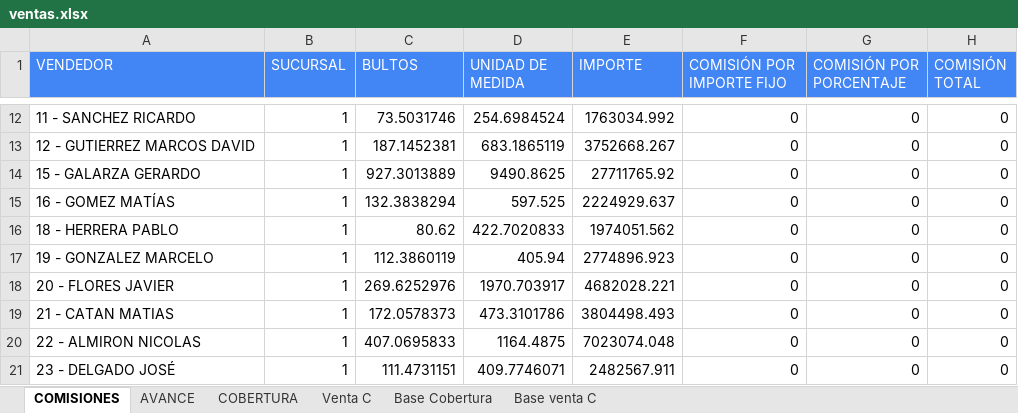
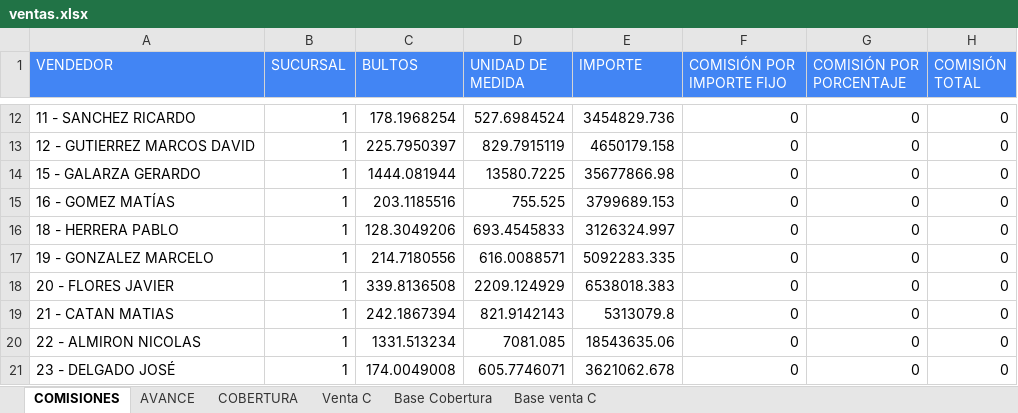
Before and after one commit to cesartrix/Avanve-ventas, an Excel workbook: data/ventas.xlsx, sheet COMISIONES, drawn as a sheet; only a part is shown, gaps mark what is left out; values as stored, in another font and other column widths than the file's, no borders; the diff covers the shown part only; the diff names each change by its address in the sheet, - before the commit and + after, or states it on an @@ line.

```diff
--- a/data/ventas.xlsx (sheet COMISIONES)
+++ b/data/ventas.xlsx (sheet COMISIONES)
-C12 (BULTOS): 73.5031746
+C12 (BULTOS): 178.1968254
-D12 (UNIDAD DE MEDIDA): 254.6984524
+D12 (UNIDAD DE MEDIDA): 527.6984524
-E12 (IMPORTE): 1763034.992
+E12 (IMPORTE): 3454829.736
-C13 (BULTOS): 187.1452381
+C13 (BULTOS): 225.7950397
-D13 (UNIDAD DE MEDIDA): 683.1865119
+D13 (UNIDAD DE MEDIDA): 829.7915119
-E13 (IMPORTE): 3752668.267
+E13 (IMPORTE): 4650179.158
-C14 (BULTOS): 927.3013889
+C14 (BULTOS): 1444.081944
-D14 (UNIDAD DE MEDIDA): 9490.8625
+D14 (UNIDAD DE MEDIDA): 13580.7225
-E14 (IMPORTE): 27711765.92
+E14 (IMPORTE): 35677866.98
-C15 (BULTOS): 132.3838294
+C15 (BULTOS): 203.1185516
-D15 (UNIDAD DE MEDIDA): 597.525
+D15 (UNIDAD DE MEDIDA): 755.525
-E15 (IMPORTE): 2224929.637
+E15 (IMPORTE): 3799689.153
-C16 (BULTOS): 80.62
+C16 (BULTOS): 128.3049206
-D16 (UNIDAD DE MEDIDA): 422.7020833
+D16 (UNIDAD DE MEDIDA): 693.4545833
-E16 (IMPORTE): 1974051.562
+E16 (IMPORTE): 3126324.997
-C17 (BULTOS): 112.3860119
+C17 (BULTOS): 214.7180556
-D17 (UNIDAD DE MEDIDA): 405.94
+D17 (UNIDAD DE MEDIDA): 616.0088571
-E17 (IMPORTE): 2774896.923
+E17 (IMPORTE): 5092283.335
-C18 (BULTOS): 269.6252976
+C18 (BULTOS): 339.8136508
-D18 (UNIDAD DE MEDIDA): 1970.703917
+D18 (UNIDAD DE MEDIDA): 2209.124929
-E18 (IMPORTE): 4682028.221
+E18 (IMPORTE): 6538018.383
-C19 (BULTOS): 172.0578373
+C19 (BULTOS): 242.1867394
-D19 (UNIDAD DE MEDIDA): 473.3101786
+D19 (UNIDAD DE MEDIDA): 821.9142143
-E19 (IMPORTE): 3804498.493
+E19 (IMPORTE): 5313079.8
-C20 (BULTOS): 407.0695833
+C20 (BULTOS): 1331.513234
-D20 (UNIDAD DE MEDIDA): 1164.4875
+D20 (UNIDAD DE MEDIDA): 7081.085
-E20 (IMPORTE): 7023074.048
+E20 (IMPORTE): 18543635.06
-C21 (BULTOS): 111.4731151
+C21 (BULTOS): 174.0049008
-D21 (UNIDAD DE MEDIDA): 409.7746071
+D21 (UNIDAD DE MEDIDA): 605.7746071
-E21 (IMPORTE): 2482567.911
+E21 (IMPORTE): 3621062.678
```
Also changed, not shown: 2 added rows and 87 edited cells elsewhere in this sheet, sheet Base Cobertura, sheet AVANCE, sheet COBERTURA, hidden cells.
